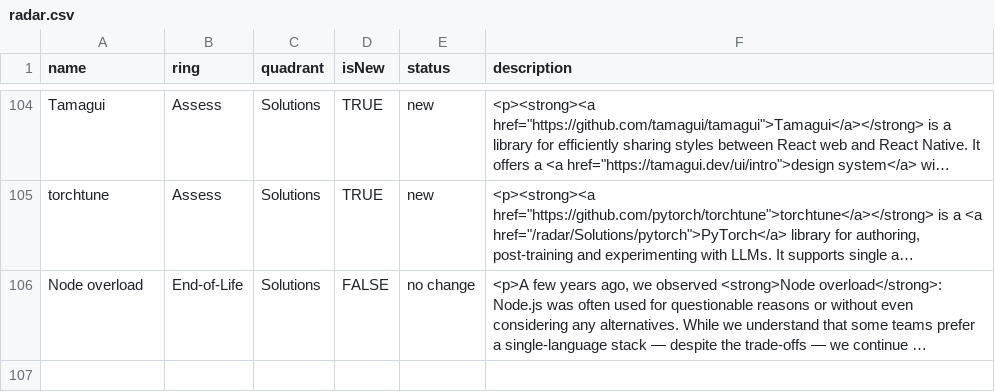
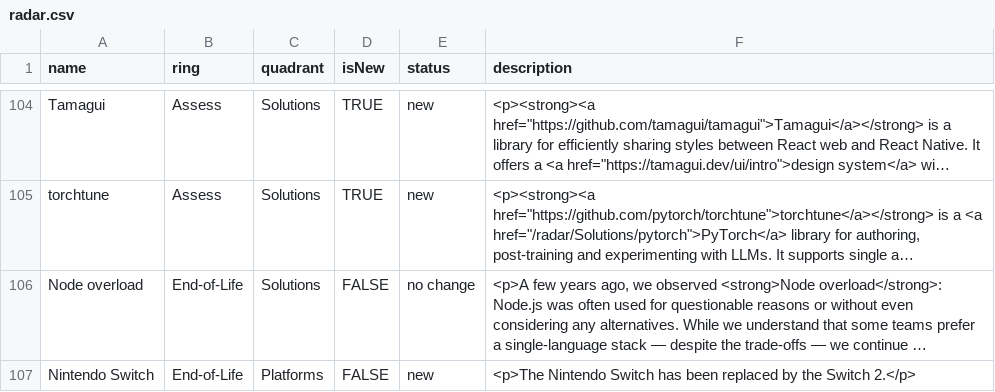
Before and after one commit to nathanlo9/build-your-own-radar, a CSV file: radar.csv, drawn as a sheet; only a part is shown, gaps mark what is left out; long unchanged cells end in …; the diff names each change by its address in the sheet, - before the commit and + after, or states it on an @@ line.

Commit message:
Update radar.csv

```diff
--- a/radar.csv
+++ b/radar.csv
+row 107: Nintendo Switch | End-of-Life | Platforms | FALSE | new | <p>The Nintendo Switch has been replaced by the Switch 2.</p>
```
